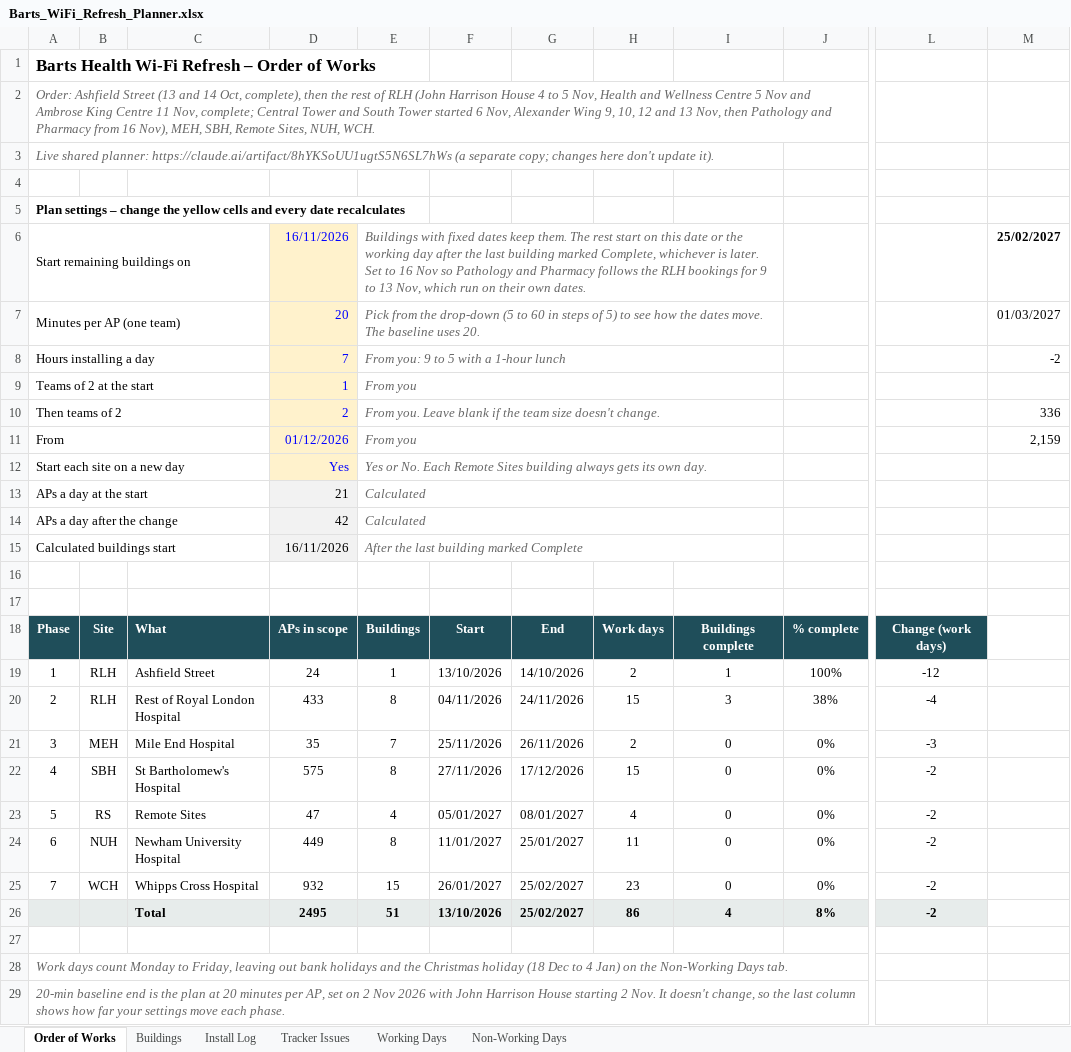
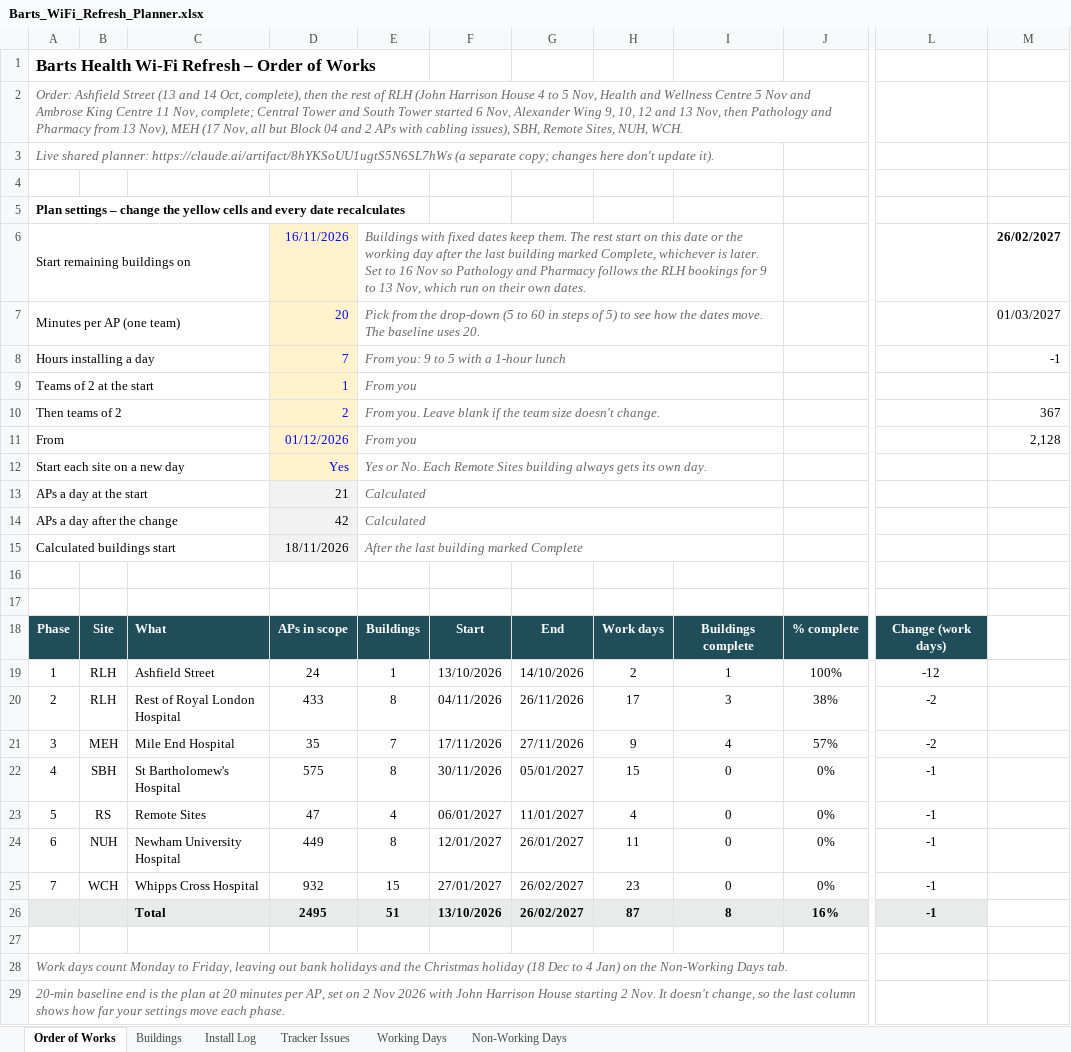
Before and after one commit to BartsHealth/ICT-Programme-Dashboard, an Excel workbook: Barts_WiFi_Refresh_Planner.xlsx, sheet Order of Works, drawn as a sheet; only a part is shown, gaps mark what is left out; values as stored, in another font and other column widths than the file's, no borders; conditional formats not drawn; the diff names each change by its address in the sheet, - before the commit and + after, or states it on an @@ line.

```diff
--- a/Barts_WiFi_Refresh_Planner.xlsx (sheet Order of Works)
+++ b/Barts_WiFi_Refresh_Planner.xlsx (sheet Order of Works)
-A2: …Pharmacy from 16 Nov), MEH, SBH, Remote…
+A2: …Pharmacy from 13 Nov), MEH (17 Nov, all but Block 04 and 2 APs with cabling issues), SBH, Remote…
-M6: 25/02/2027
+M6: 26/02/2027
-M8: -2
+M8: -1
-M10: 336
+M10: 367
-M11: 2,159
+M11: 2,128
-D15: 16/11/2026
+D15: 18/11/2026
-G20: 24/11/2026
+G20: 26/11/2026
-H20: 15
+H20: 17
-L20: -4
+L20: -2
-F21: 25/11/2026
+F21: 17/11/2026
-G21: 26/11/2026
+G21: 27/11/2026
-H21: 2
+H21: 9
-I21: 0
+I21: 4
-J21: 0%
+J21: 57%
-L21: -3
+L21: -2
-F22: 27/11/2026
+F22: 30/11/2026
-G22: 17/12/2026
+G22: 05/01/2027
-L22:L26: -2
+L22:L26: -1
-F23: 05/01/2027
+F23: 06/01/2027
-G23: 08/01/2027
+G23: 11/01/2027
-F24: 11/01/2027
+F24: 12/01/2027
-G24: 25/01/2027
+G24: 26/01/2027
-F25: 26/01/2027
+F25: 27/01/2027
-G25:G26: 25/02/2027
+G25:G26: 26/02/2027
-H26: 86
+H26: 87
-I26: 4
+I26: 8
-J26: 8%
+J26: 16%
```
Also changed, not shown: sheet Working Days, sheet Buildings, sheet Install Log, sheet Tracker Issues, formulas that keep their value, hidden cells, 1 other file.
